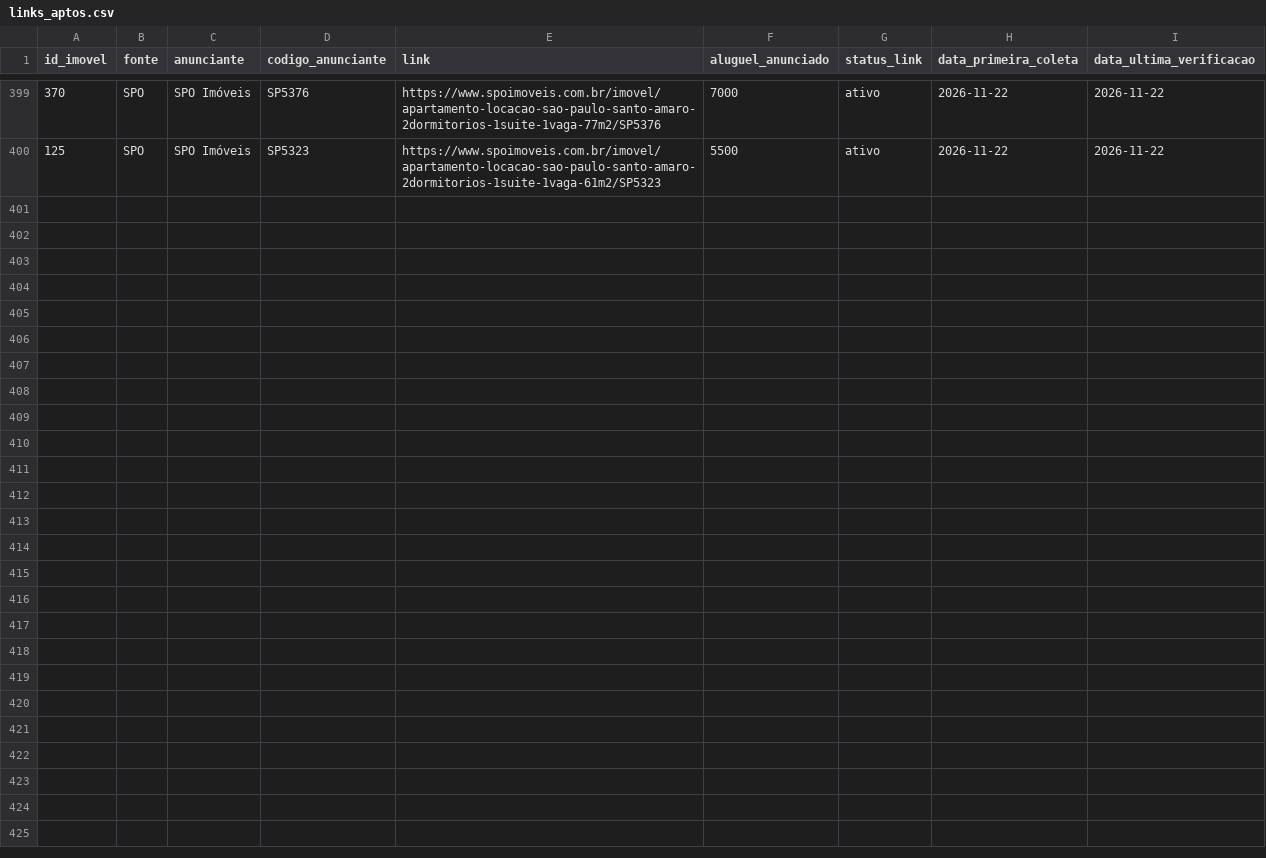
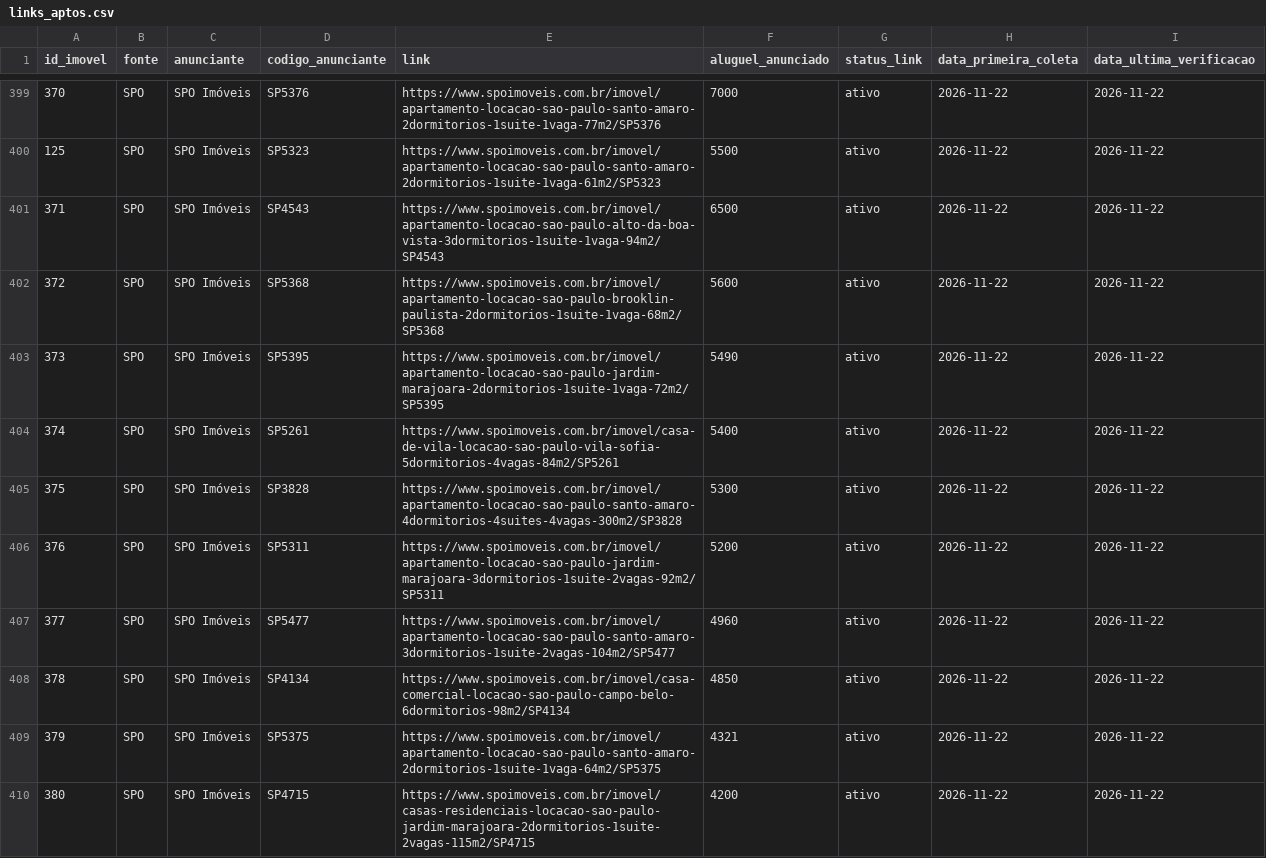
Before and after one commit to erickalsope/busca-apto, a CSV file: links_aptos.csv, drawn as a sheet; only a part is shown, gaps mark what is left out; the diff covers the shown part only.

```diff
--- a/links_aptos.csv
+++ b/links_aptos.csv
@@ -400 +400,11 @@ id_imovel;fonte;anunciante;codigo_anunciante;link;aluguel_anunciado;status_link;
 125;SPO;SPO Imóveis;SP5323;https://www.spoimoveis.com.br/imovel/apartamento-locacao-sao-paulo-santo-amaro-2dormitorios-1suite-1vaga-61m2/SP5323;5500;ativo;2026-11-22;2026-11-22
+371;SPO;SPO Imóveis;SP4543;https://www.spoimoveis.com.br/imovel/apartamento-locacao-sao-paulo-alto-da-boa-vista-3dormitorios-1suite-1vaga-94m2/SP4543;6500;ativo;2026-11-22;2026-11-22
+372;SPO;SPO Imóveis;SP5368;https://www.spoimoveis.com.br/imovel/apartamento-locacao-sao-paulo-brooklin-paulista-2dormitorios-1suite-1vaga-68m2/SP5368;5600;ativo;2026-11-22;2026-11-22
+373;SPO;SPO Imóveis;SP5395;https://www.spoimoveis.com.br/imovel/apartamento-locacao-sao-paulo-jardim-marajoara-2dormitorios-1suite-1vaga-72m2/SP5395;5490;ativo;2026-11-22;2026-11-22
+374;SPO;SPO Imóveis;SP5261;https://www.spoimoveis.com.br/imovel/casa-de-vila-locacao-sao-paulo-vila-sofia-5dormitorios-4vagas-84m2/SP5261;5400;ativo;2026-11-22;2026-11-22
+375;SPO;SPO Imóveis;SP3828;https://www.spoimoveis.com.br/imovel/apartamento-locacao-sao-paulo-santo-amaro-4dormitorios-4suites-4vagas-300m2/SP3828;5300;ativo;2026-11-22;2026-11-22
+376;SPO;SPO Imóveis;SP5311;https://www.spoimoveis.com.br/imovel/apartamento-locacao-sao-paulo-jardim-marajoara-3dormitorios-1suite-2vagas-92m2/SP5311;5200;ativo;2026-11-22;2026-11-22
+377;SPO;SPO Imóveis;SP5477;https://www.spoimoveis.com.br/imovel/apartamento-locacao-sao-paulo-santo-amaro-3dormitorios-1suite-2vagas-104m2/SP5477;4960;ativo;2026-11-22;2026-11-22
+378;SPO;SPO Imóveis;SP4134;https://www.spoimoveis.com.br/imovel/casa-comercial-locacao-sao-paulo-campo-belo-6dormitorios-98m2/SP4134;4850;ativo;2026-11-22;2026-11-22
+379;SPO;SPO Imóveis;SP5375;https://www.spoimoveis.com.br/imovel/apartamento-locacao-sao-paulo-santo-amaro-2dormitorios-1suite-1vaga-64m2/SP5375;4321;ativo;2026-11-22;2026-11-22
+380;SPO;SPO Imóveis;SP4715;https://www.spoimoveis.com.br/imovel/casas-residenciais-locacao-sao-paulo-jardim-marajoara-2dormitorios-1suite-2vagas-115m2/SP4715;4200;ativo;2026-11-22;2026-11-22
```
Also changed, not shown: 9 added rows elsewhere in this file, 2 other files.
